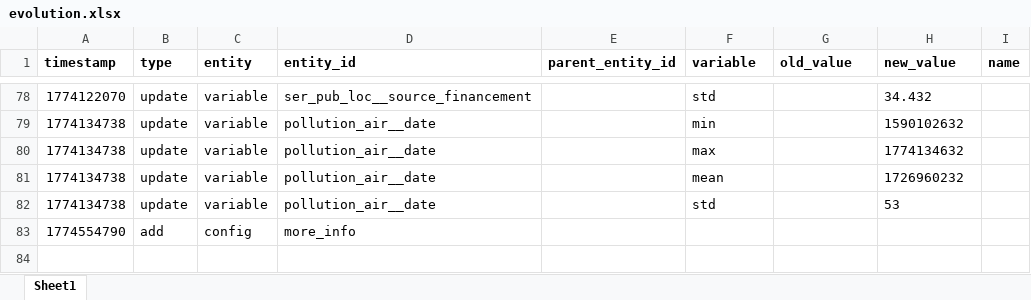
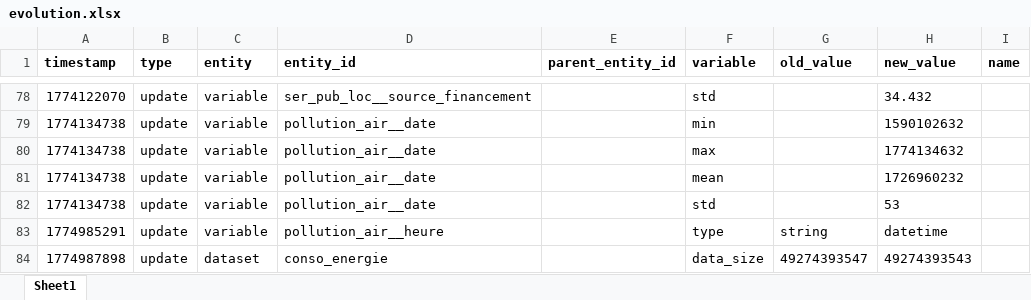
Before and after one commit to datannur/datannur, an Excel workbook: public/data/db-source/evolution.xlsx, sheet Sheet1, drawn as a sheet; only a part is shown, gaps mark what is left out; values as stored, in another font and other column widths than the file's, no borders; removed rows and columns are numbered as before the commit, all else as after; the diff names each change by its address in the sheet, - before the commit and + after, or states it on an @@ line.

```diff
--- a/public/data/db-source/evolution.xlsx (sheet Sheet1)
+++ b/public/data/db-source/evolution.xlsx (sheet Sheet1)
-row 83: 1774554790 | add | config | more_info
+row 83: 1774985291 | update | variable | pollution_air__heure |  | type | string | datetime
+row 84: 1774987898 | update | dataset | conso_energie |  | data_size | 49274393547 | 49274393543
```
Also changed, not shown: public/data/db-source/dataset.xlsx, public/data/db-source/variable.xlsx, 28 other files.
